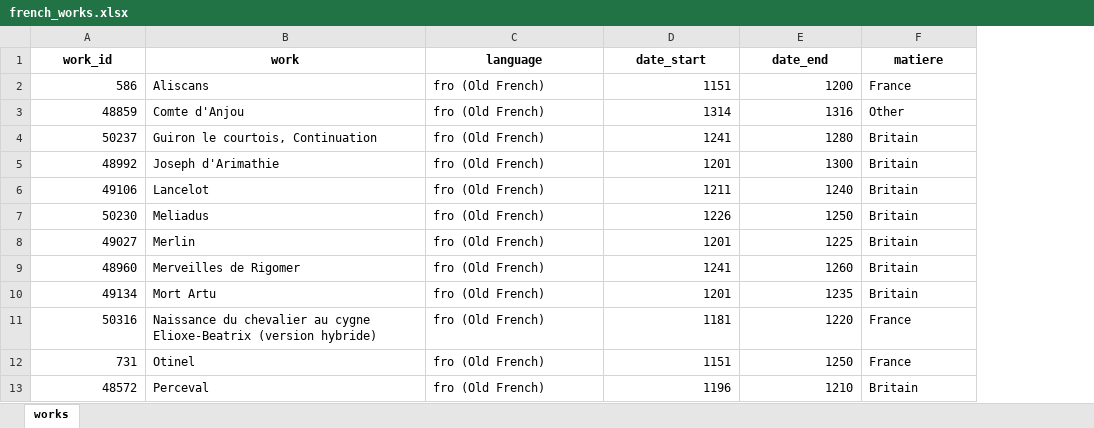
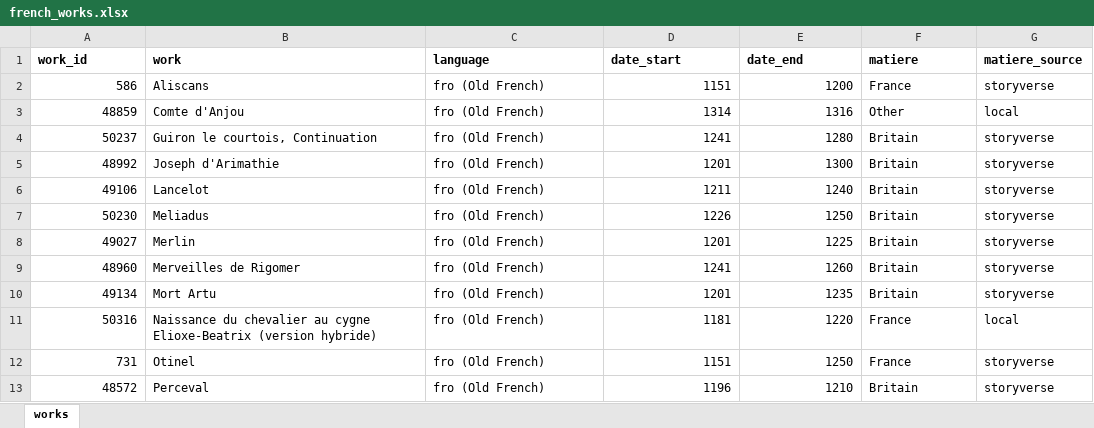
Before and after one commit to mikekestemont/mitueberlierung, an Excel workbook: data/french_works.xlsx, sheet works, drawn as a sheet; only a part is shown; values as stored, in another font and other column widths than the file's, no borders; the diff names each change by its address in the sheet, - before the commit and + after, or states it on an @@ line.

```diff
--- a/data/french_works.xlsx (sheet works)
+++ b/data/french_works.xlsx (sheet works)
+column G (matiere_source), rows 2-13: storyverse | local | storyverse | storyverse | storyverse | storyverse | storyverse | storyverse | storyverse | local | storyverse | storyverse
-A1:F1 alignment: center
+A1:F1 alignment: left
```
Also changed, not shown: data/german_works.xlsx, 2 other files.
